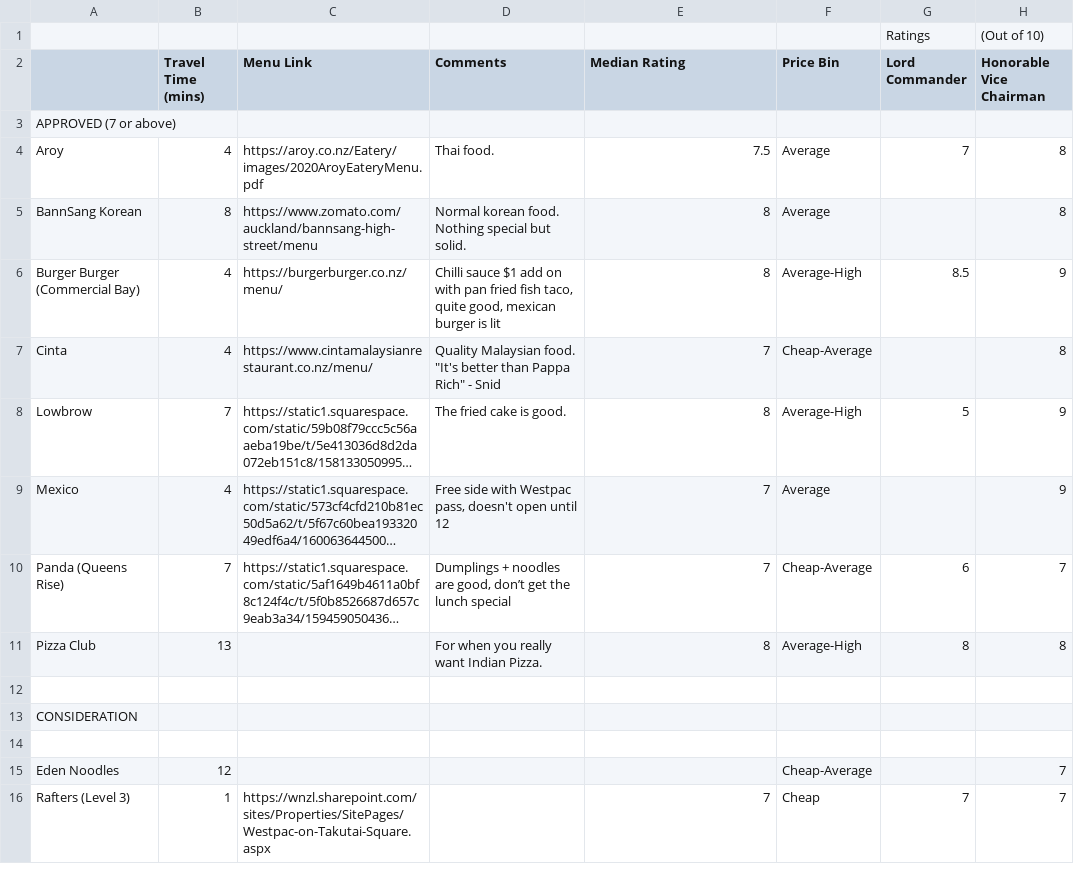
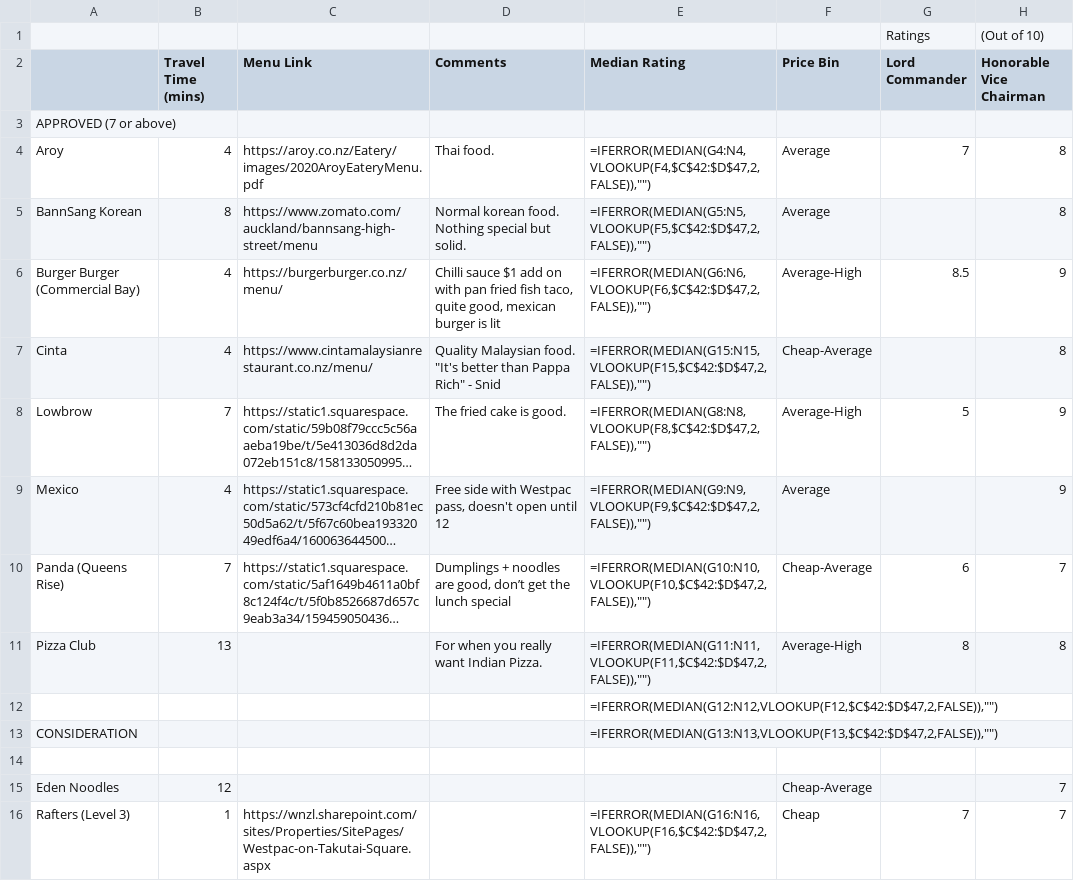
Before and after one commit to foodsig/places, a CSV file: places.csv, drawn as a sheet; only a part is shown; long unchanged cells end in …; the diff covers the shown part only; the diff names each change by its address in the sheet, - before the commit and + after, or states it on an @@ line.

```diff
--- a/places.csv
+++ b/places.csv
-E4 (Median Rating): 7.5
+E4 (Median Rating): =IFERROR(MEDIAN(G4:N4,VLOOKUP(F4,$C$42:$D$47,2,FALSE)),"")
-E5 (Median Rating): 8
+E5 (Median Rating): =IFERROR(MEDIAN(G5:N5,VLOOKUP(F5,$C$42:$D$47,2,FALSE)),"")
-E6 (Median Rating): 8
+E6 (Median Rating): =IFERROR(MEDIAN(G6:N6,VLOOKUP(F6,$C$42:$D$47,2,FALSE)),"")
-E7 (Median Rating): 7
+E7 (Median Rating): =IFERROR(MEDIAN(G15:N15,VLOOKUP(F15,$C$42:$D$47,2,FALSE)),"")
-E8 (Median Rating): 8
+E8 (Median Rating): =IFERROR(MEDIAN(G8:N8,VLOOKUP(F8,$C$42:$D$47,2,FALSE)),"")
-E9 (Median Rating): 7
+E9 (Median Rating): =IFERROR(MEDIAN(G9:N9,VLOOKUP(F9,$C$42:$D$47,2,FALSE)),"")
-E10 (Median Rating): 7
+E10 (Median Rating): =IFERROR(MEDIAN(G10:N10,VLOOKUP(F10,$C$42:$D$47,2,FALSE)),"")
-E11 (Median Rating): 8
+E11 (Median Rating): =IFERROR(MEDIAN(G11:N11,VLOOKUP(F11,$C$42:$D$47,2,FALSE)),"")
-E12 (Median Rating): (empty)
+E12 (Median Rating): =IFERROR(MEDIAN(G12:N12,VLOOKUP(F12,$C$42:$D$47,2,FALSE)),"")
-E13 (Median Rating): (empty)
+E13 (Median Rating): =IFERROR(MEDIAN(G13:N13,VLOOKUP(F13,$C$42:$D$47,2,FALSE)),"")
-E16 (Median Rating): 7
+E16 (Median Rating): =IFERROR(MEDIAN(G16:N16,VLOOKUP(F16,$C$42:$D$47,2,FALSE)),"")
```
Also changed, not shown: 3 removed rows and 23 edited cells elsewhere in this file.
